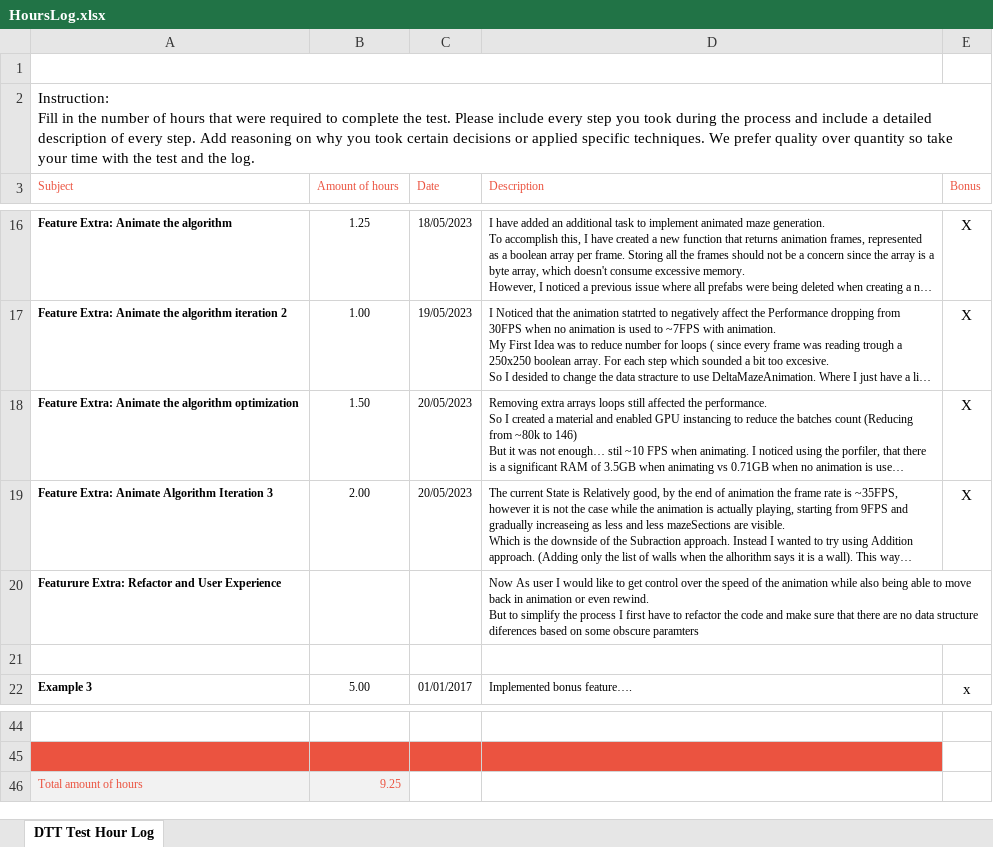
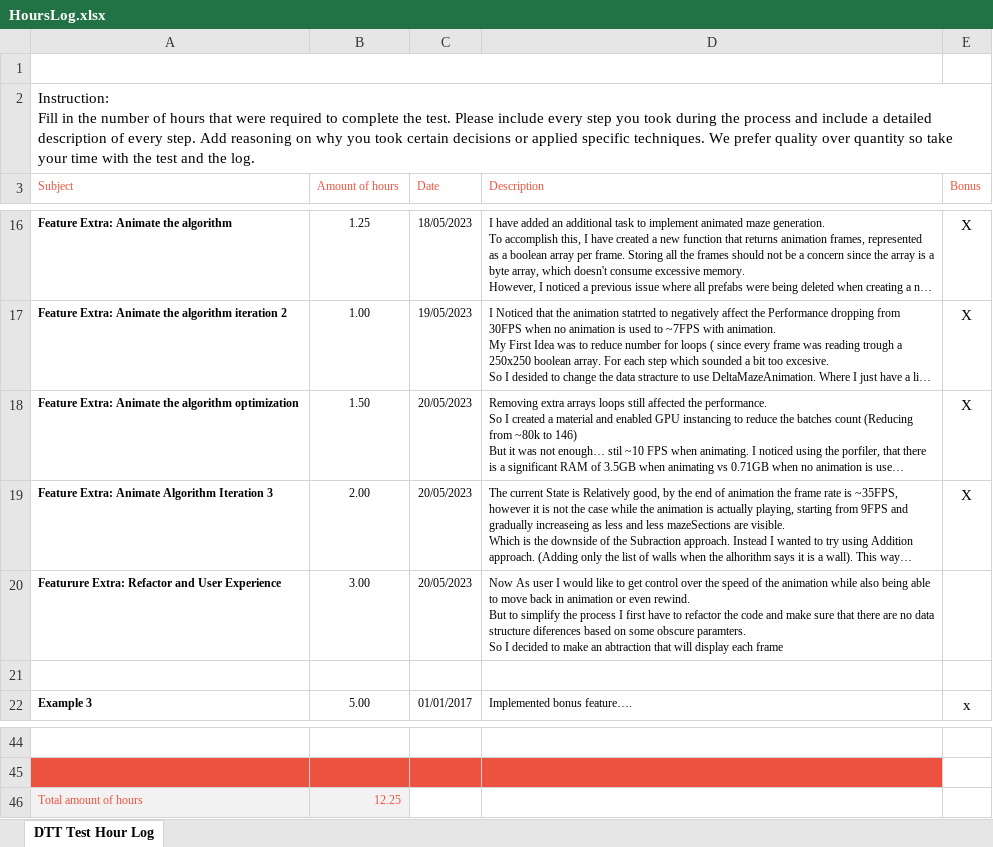
Before and after one commit to Matioma/MazeGenerator, an Excel workbook: HoursLog.xlsx, sheet DTT Test Hour Log, drawn as a sheet; only a part is shown, gaps mark what is left out; long unchanged cells end in …; values as stored, in another font and other column widths than the file's, no borders; charts and pictures not drawn; ↵ is a line break in a cell; the diff names each change by its address in the sheet, - before the commit and + after, or states it on an @@ line.

```diff
--- a/HoursLog.xlsx (sheet DTT Test Hour Log)
+++ b/HoursLog.xlsx (sheet DTT Test Hour Log)
-B20 (Amount of hours): (empty)
+B20 (Amount of hours): 3.00
-C20 (Date): (empty)
+C20 (Date): 20/05/2023
-D20 (Description): …some obscure paramters
+D20 (Description): …some obscure paramters. ↵ So I decided to make an abtraction that will display each frame
-B46 (Amount of hours): 9.25
+B46 (Amount of hours): 12.25
```
Also changed, not shown: 10 other files.
